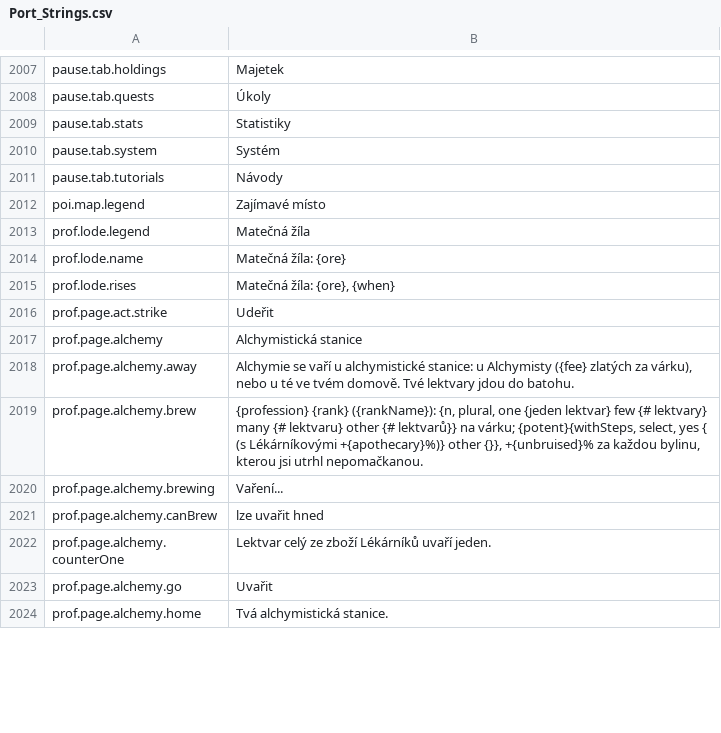
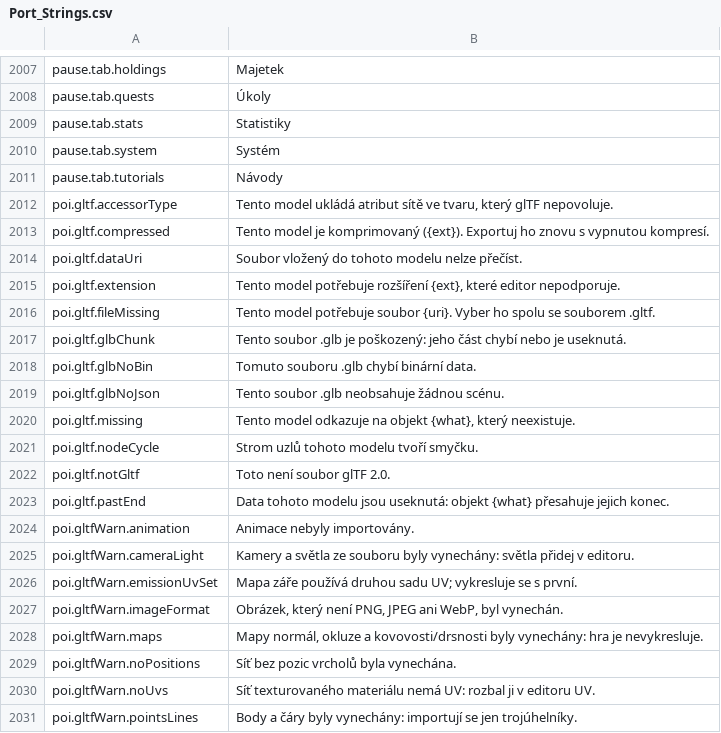
Before and after one commit to Betawolf1213/daggerfall-js-source-voice, a CSV file: locales/cs/Port_Strings.csv, drawn as a sheet; only a part is shown, gaps mark what is left out; the shorter side is filled out with more unchanged rows; the diff covers the shown part only; the diff names each change by its address in the sheet, - before the commit and + after, or states it on an @@ line.

```diff
--- a/locales/cs/Port_Strings.csv
+++ b/locales/cs/Port_Strings.csv
+row 2012: poi.gltf.accessorType | Tento model ukládá atribut sítě ve tvaru, který glTF nepovoluje.
+row 2013: poi.gltf.compressed | Tento model je komprimovaný ({ext}). Exportuj ho znovu s vypnutou kompresí.
+row 2014: poi.gltf.dataUri | Soubor vložený do tohoto modelu nelze přečíst.
+row 2015: poi.gltf.extension | Tento model potřebuje rozšíření {ext}, které editor nepodporuje.
+row 2016: poi.gltf.fileMissing | Tento model potřebuje soubor {uri}. Vyber ho spolu se souborem .gltf.
+row 2017: poi.gltf.glbChunk | Tento soubor .glb je poškozený: jeho část chybí nebo je useknutá.
+row 2018: poi.gltf.glbNoBin | Tomuto souboru .glb chybí binární data.
+row 2019: poi.gltf.glbNoJson | Tento soubor .glb neobsahuje žádnou scénu.
+row 2020: poi.gltf.missing | Tento model odkazuje na objekt {what}, který neexistuje.
+row 2021: poi.gltf.nodeCycle | Strom uzlů tohoto modelu tvoří smyčku.
+row 2022: poi.gltf.notGltf | Toto není soubor glTF 2.0.
+row 2023: poi.gltf.pastEnd | Data tohoto modelu jsou useknutá: objekt {what} přesahuje jejich konec.
+row 2024: poi.gltfWarn.animation | Animace nebyly importovány.
+row 2025: poi.gltfWarn.cameraLight | Kamery a světla ze souboru byly vynechány: světla přidej v editoru.
+row 2026: poi.gltfWarn.emissionUvSet | Mapa záře používá druhou sadu UV; vykresluje se s první.
+row 2027: poi.gltfWarn.imageFormat | Obrázek, který není PNG, JPEG ani WebP, byl vynechán.
+row 2028: poi.gltfWarn.maps | Mapy normál, okluze a kovovosti/drsnosti byly vynechány: hra je nevykresluje.
+row 2029: poi.gltfWarn.noPositions | Síť bez pozic vrcholů byla vynechána.
+row 2030: poi.gltfWarn.noUvs | Síť texturovaného materiálu nemá UV: rozbal ji v editoru UV.
+row 2031: poi.gltfWarn.pointsLines | Body a čáry byly vynechány: importují se jen trojúhelníky.
```
Also changed, not shown: 66 added rows elsewhere in this file, locales/da/Port_Strings.csv, locales/en/Port_Strings.csv, 39 other files.
